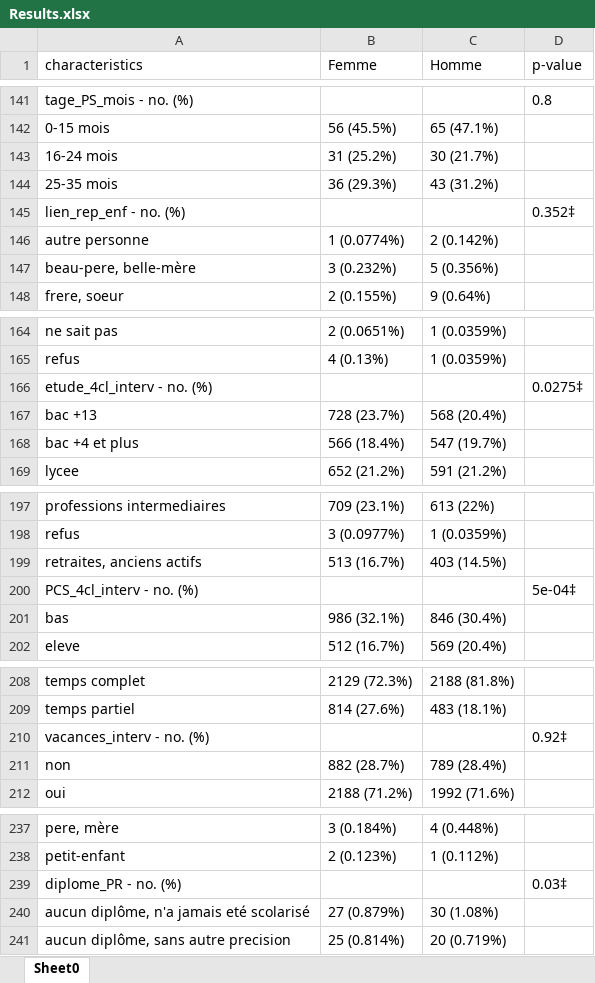
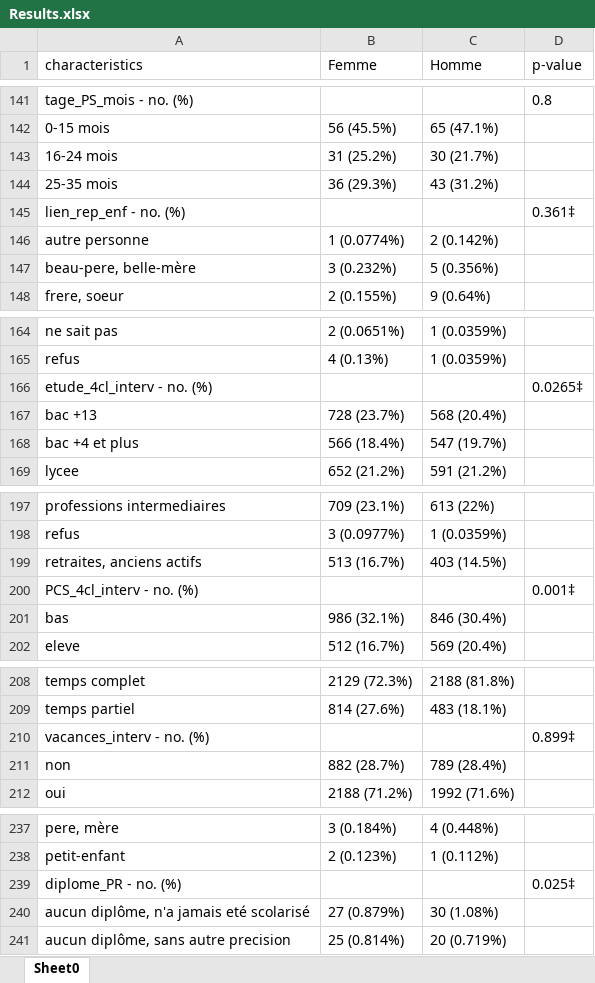
Before and after one commit to TanguyPerennec/Autostats, an Excel workbook: Results.xlsx, sheet Sheet0, drawn as a sheet; only a part is shown, gaps mark what is left out; values as stored, in another font and other column widths than the file's, no borders; the diff covers the shown part only; the diff names each change by its address in the sheet, - before the commit and + after, or states it on an @@ line.

```diff
--- a/Results.xlsx (sheet Sheet0)
+++ b/Results.xlsx (sheet Sheet0)
-D145 (p-value): 0.352‡
+D145 (p-value): 0.361‡
-D166 (p-value): 0.0275‡
+D166 (p-value): 0.0265‡
-D200 (p-value): 5e-04‡
+D200 (p-value): 0.001‡
-D210 (p-value): 0.92‡
+D210 (p-value): 0.899‡
-D239 (p-value): 0.03‡
+D239 (p-value): 0.025‡
```
Also changed, not shown: 19 edited cells elsewhere in this sheet, 14 other files.
